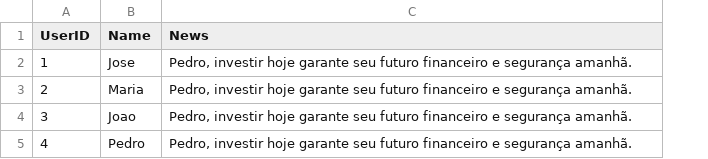
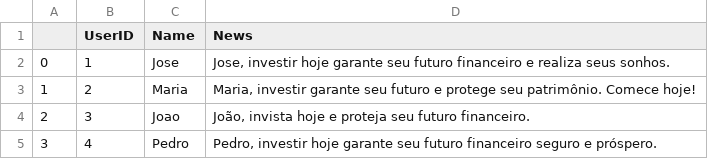
Before and after one commit to Botelhopai/dio-etl-process, a CSV file: Tabela_Clientes_Marketing.csv, drawn as a sheet; addresses are those after the commit; the diff names each change by its address in the sheet, - before the commit and + after, or states it on an @@ line.

```diff
--- a/Tabela_Clientes_Marketing.csv
+++ b/Tabela_Clientes_Marketing.csv
+column A, rows 2-5: 0 | 1 | 2 | 3
-D2 (News): Pedro, investir hoje garante seu futuro financeiro e segurança amanhã.
+D2 (News): Jose, investir hoje garante seu futuro financeiro e realiza seus sonhos.
-D3 (News): Pedro, investir hoje garante seu futuro financeiro e segurança amanhã.
+D3 (News): Maria, investir garante seu futuro e protege seu patrimônio. Comece hoje!
-D4 (News): Pedro, investir hoje garante seu futuro financeiro e segurança amanhã.
+D4 (News): João, invista hoje e proteja seu futuro financeiro.
-D5 (News): …futuro financeiro e segurança amanhã.
+D5 (News): …futuro financeiro seguro e próspero.
```
Also changed, not shown: 1 other file.
